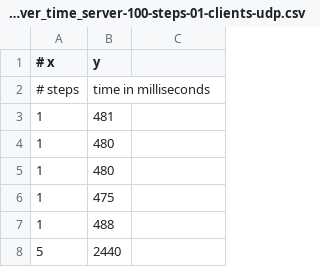
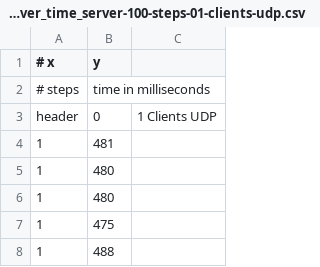
Before and after one commit to FurtherV/vps-1-btu-cottbus, a CSV file: python/src/csv/steps-over-time/steps_over_time_server-100-steps-01-clients-udp.csv, drawn as a sheet; only a part is shown; the shorter side is filled out with more unchanged rows; the diff names each change by its address in the sheet, - before the commit and + after, or states it on an @@ line.

```diff
--- a/python/src/csv/steps-over-time/steps_over_time_server-100-steps-01-clients-udp.csv
+++ b/python/src/csv/steps-over-time/steps_over_time_server-100-steps-01-clients-udp.csv
+row 3: header | 0 | 1 Clients UDP
```
Also changed, not shown: python/src/csv/steps-over-time/steps_over_time_server-100-steps-01-clients-tcp.csv, python/src/csv/steps-over-time/steps_over_time_server-100-steps-10-clients-tcp.csv, 10 other files.
